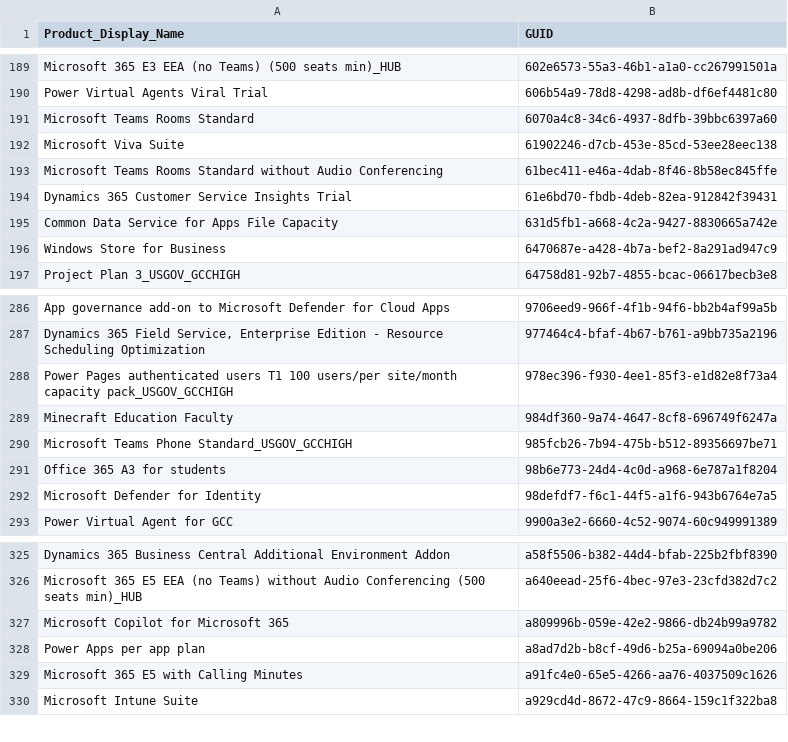
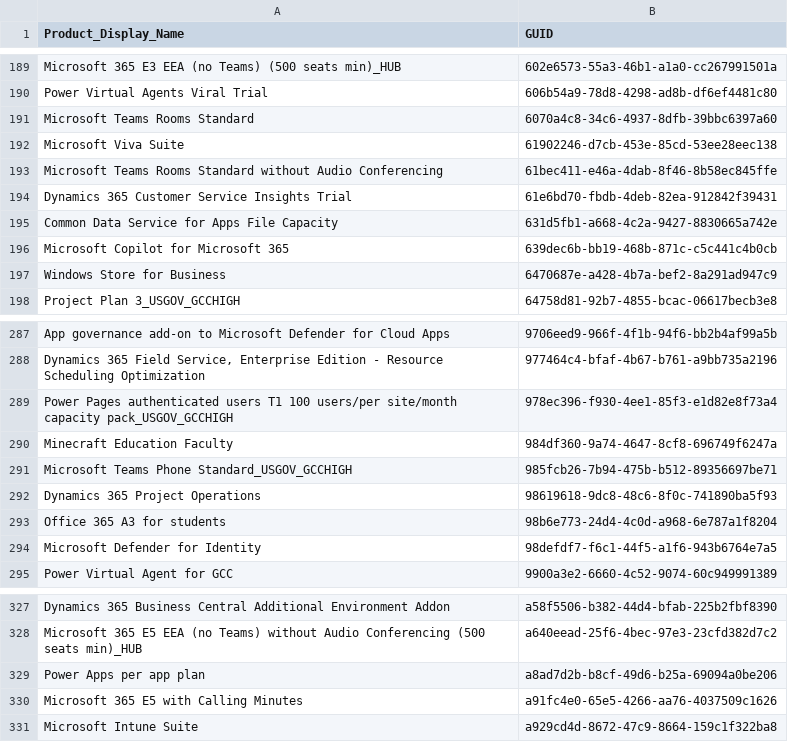
Before and after one commit to rvdwegen/vdwegen-api, a CSV file: licensetable.csv, drawn as a sheet; only a part is shown, gaps mark what is left out.

```diff
--- a/licensetable.csv
+++ b/licensetable.csv
@@ -195,2 +195,3 @@
 "Common Data Service for Apps File Capacity","631d5fb1-a668-4c2a-9427-8830665a742e"
+"Microsoft Copilot for Microsoft 365","639dec6b-bb19-468b-871c-c5c441c4b0cb"
 "Windows Store for Business","6470687e-a428-4b7a-bef2-8a291ad947c9"
@@ -290,2 +291,3 @@
 "Microsoft Teams Phone Standard_USGOV_GCCHIGH","985fcb26-7b94-475b-b512-89356697be71"
+"Dynamics 365 Project Operations","98619618-9dc8-48c6-8f0c-741890ba5f93"
 "Office 365 A3 for students","98b6e773-24d4-4c0d-a968-6e787a1f8204"
@@ -326,3 +328,2 @@
 "Microsoft 365 E5 EEA (no Teams) without Audio Conferencing (500 seats min)_HUB","a640eead-25f6-4bec-97e3-23cfd382d7c2"
-"Microsoft Copilot for Microsoft 365","a809996b-059e-42e2-9866-db24b99a9782"
 "Power Apps per app plan","a8ad7d2b-b8cf-49d6-b25a-69094a0be206"
```
